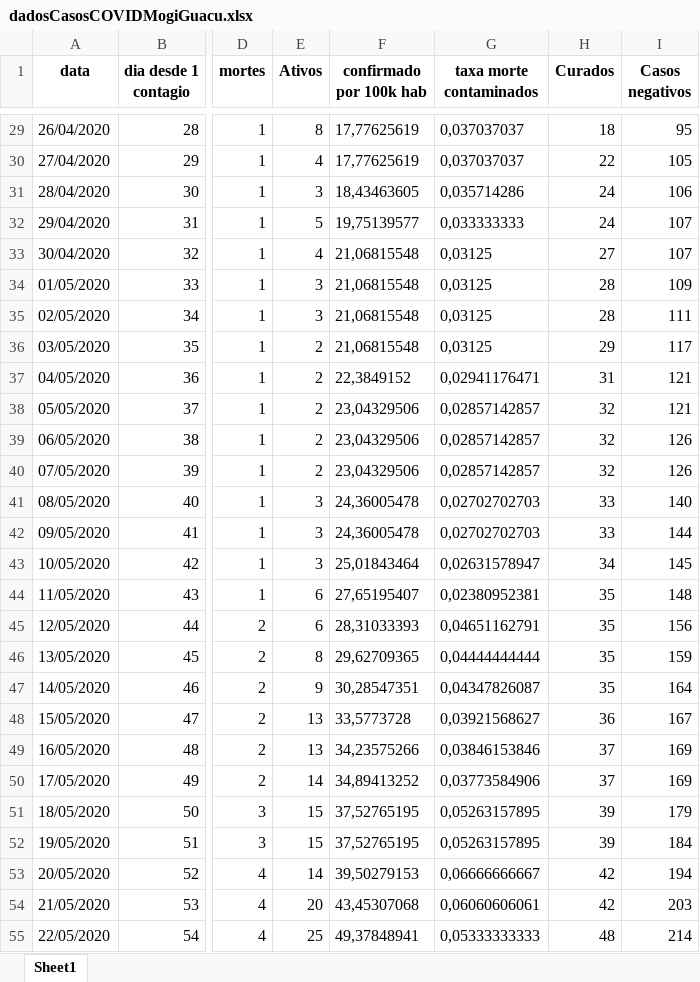
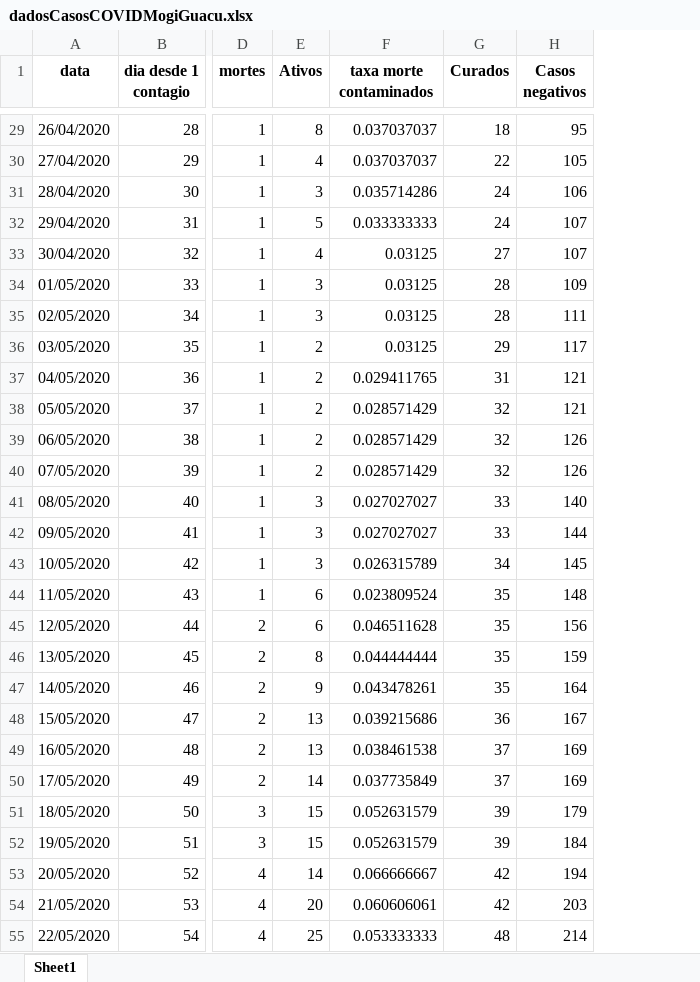
Before and after one commit to Zamariolo/MogiOpenData, an Excel workbook: Dados/dadosCasosCOVIDMogiGuacu.xlsx, sheet Sheet1, drawn as a sheet; only a part is shown, gaps mark what is left out; values as stored, in another font and other column widths than the file's, no borders; removed rows and columns are numbered as before the commit, all else as after; the diff covers the shown part only; the diff names each change by its address in the sheet, - before the commit and + after, or states it on an @@ line.

```diff
--- a/Dados/dadosCasosCOVIDMogiGuacu.xlsx (sheet Sheet1)
+++ b/Dados/dadosCasosCOVIDMogiGuacu.xlsx (sheet Sheet1)
-column F (confirmado por 100k hab), rows 29-55: 17,77625619 | 17,77625619 | 18,43463605 | 19,75139577 | 21,06815548 | 21,06815548 | 21,06815548 | 21,06815548 | 22,3849152 | 23,04329506 | 23,04329506 | 23,04329506 | 24,36005478 | 24,36005478 | 25,01843464 | 27,65195407 | 28,31033393 | 29,62709365 | 30,28547351 | 33,5773728 | 34,23575266 | 34,89413252 | 37,52765195 | 37,52765195 | 39,50279153 | 43,45307068 | 49,37848941
-F29:F30 (taxa morte contaminados): 0,037037037
+F29:F30 (taxa morte contaminados): 0.037037037
-F31 (taxa morte contaminados): 0,035714286
+F31 (taxa morte contaminados): 0.035714286
-F32 (taxa morte contaminados): 0,033333333
+F32 (taxa morte contaminados): 0.033333333
-F33:F36 (taxa morte contaminados): 0,03125
+F33:F36 (taxa morte contaminados): 0.03125
-F37 (taxa morte contaminados): 0,02941176471
+F37 (taxa morte contaminados): 0.029411765
-F38:F40 (taxa morte contaminados): 0,02857142857
+F38:F40 (taxa morte contaminados): 0.028571429
-F41:F42 (taxa morte contaminados): 0,02702702703
+F41:F42 (taxa morte contaminados): 0.027027027
-F43 (taxa morte contaminados): 0,02631578947
+F43 (taxa morte contaminados): 0.026315789
-F44 (taxa morte contaminados): 0,02380952381
+F44 (taxa morte contaminados): 0.023809524
-F45 (taxa morte contaminados): 0,04651162791
+F45 (taxa morte contaminados): 0.046511628
-F46 (taxa morte contaminados): 0,04444444444
+F46 (taxa morte contaminados): 0.044444444
-F47 (taxa morte contaminados): 0,04347826087
+F47 (taxa morte contaminados): 0.043478261
-F48 (taxa morte contaminados): 0,03921568627
+F48 (taxa morte contaminados): 0.039215686
-F49 (taxa morte contaminados): 0,03846153846
+F49 (taxa morte contaminados): 0.038461538
-F50 (taxa morte contaminados): 0,03773584906
+F50 (taxa morte contaminados): 0.037735849
-F51:F52 (taxa morte contaminados): 0,05263157895
+F51:F52 (taxa morte contaminados): 0.052631579
-F53 (taxa morte contaminados): 0,06666666667
+F53 (taxa morte contaminados): 0.066666667
-F54 (taxa morte contaminados): 0,06060606061
+F54 (taxa morte contaminados): 0.060606061
-F55 (taxa morte contaminados): 0,05333333333
+F55 (taxa morte contaminados): 0.053333333
```
Also changed, not shown: 2 added rows, 144 edited cells and cell formats elsewhere in this sheet, 9 other files.
